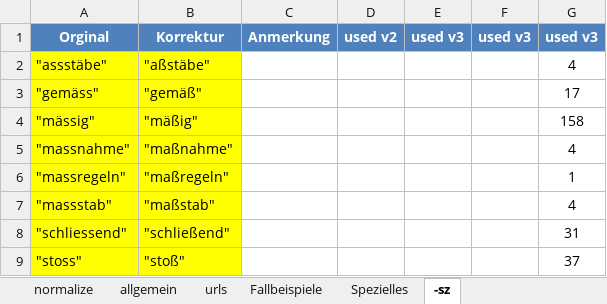
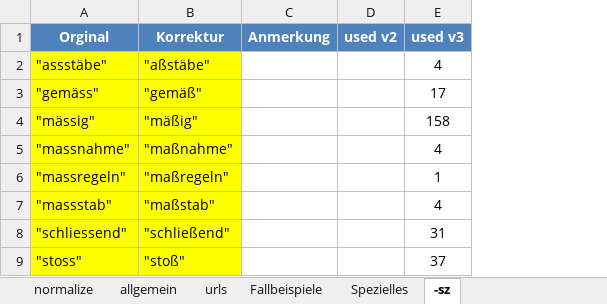
Before and after one commit to jschoen42/whisper-subtitles, an Excel workbook: _dictionary/Dictionary-DATEV.xlsx, sheet -sz, drawn as a sheet; only a part is shown; values as stored, in another font and other column widths than the file's, no borders; the diff names each change by its address in the sheet, - before the commit and + after, or states it on an @@ line.

```diff
--- a/_dictionary/Dictionary-DATEV.xlsx (sheet -sz)
+++ b/_dictionary/Dictionary-DATEV.xlsx (sheet -sz)
-column E (used v3), empty
-column F (used v3), empty
```
Also changed, not shown: sheet normalize, sheet Spezielles, sheet urls, sheet Fallbeispiele, sheet allgemein, 27 other files.
